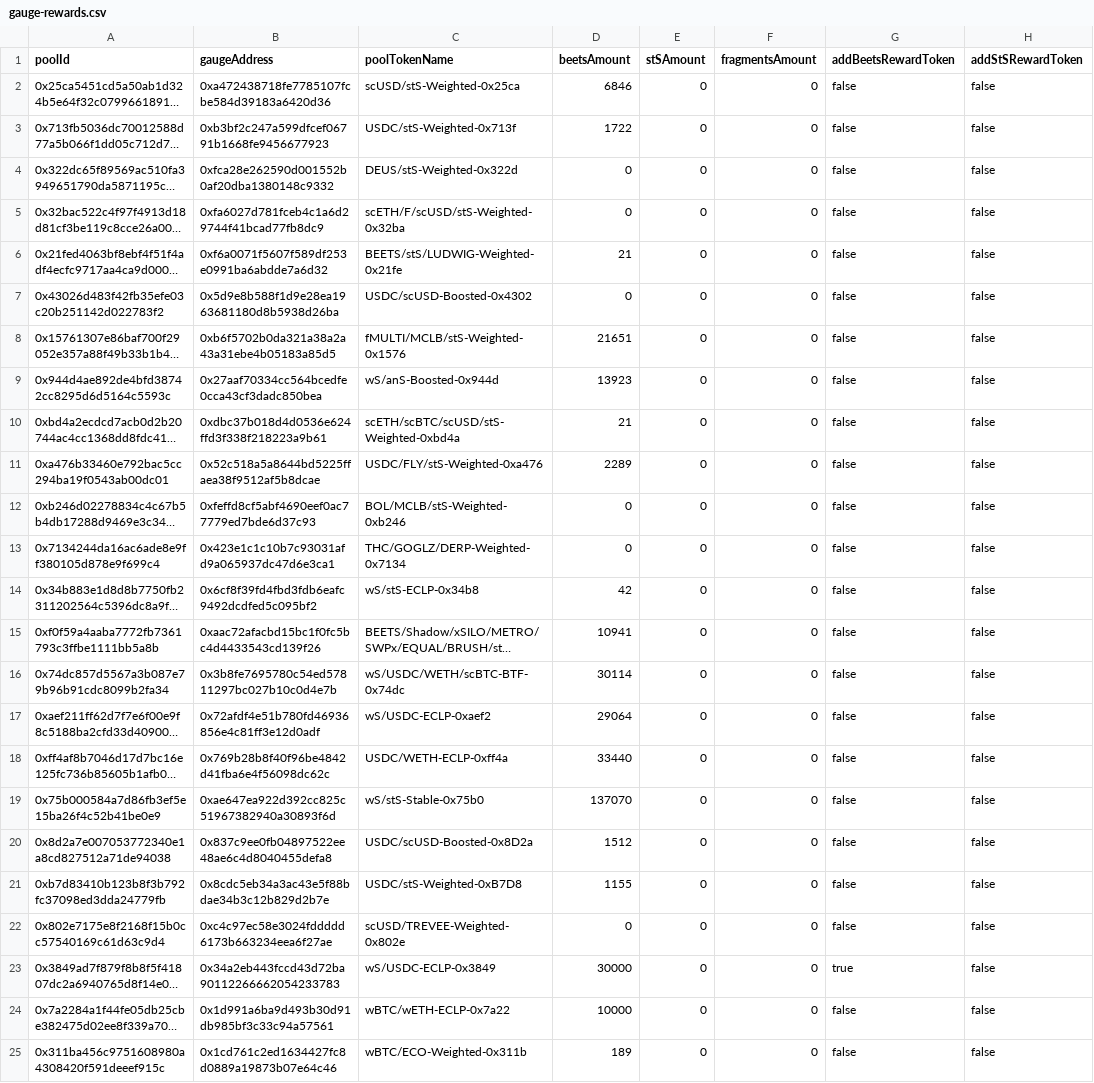
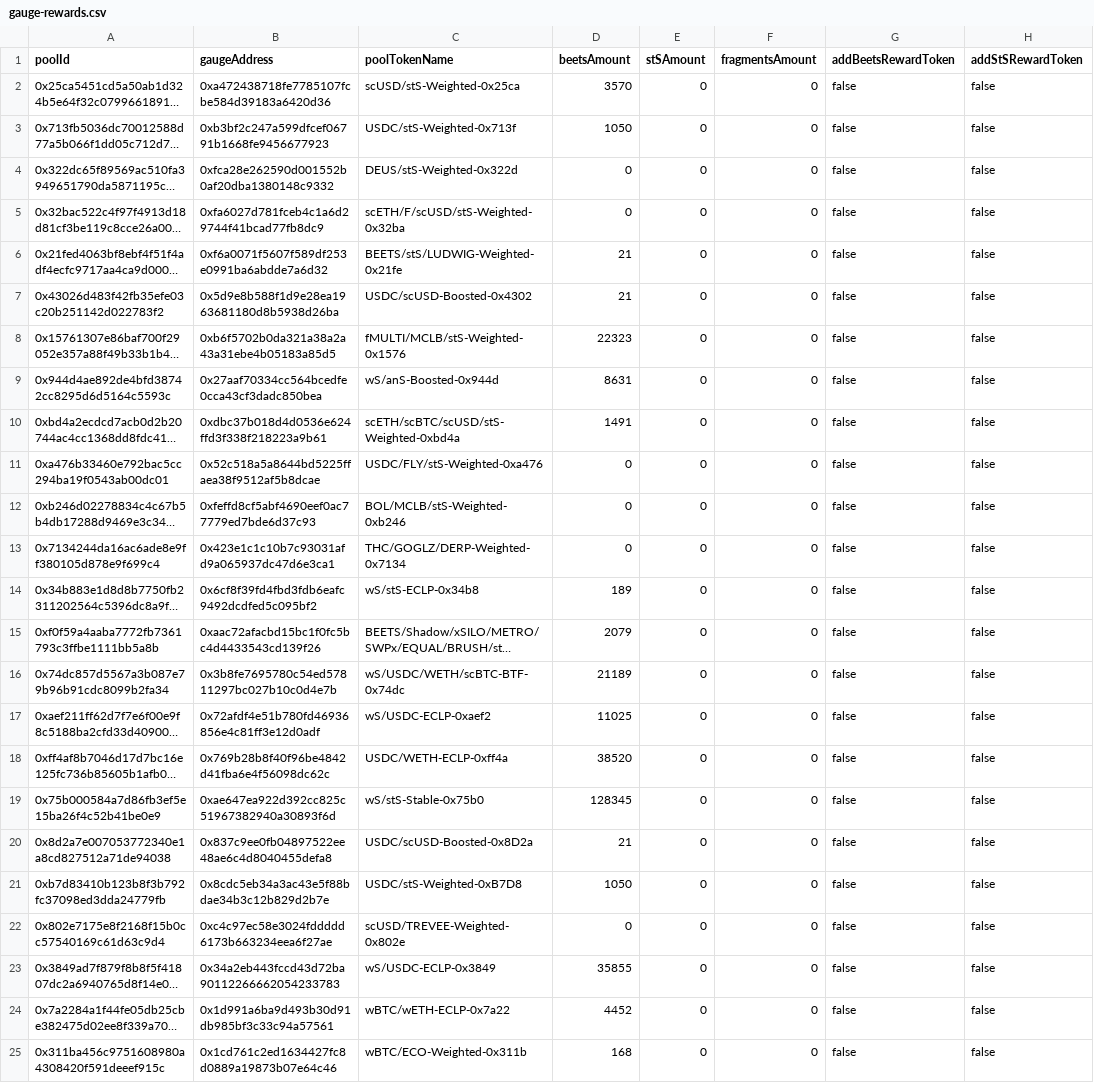
Before and after one commit to beethovenxfi/ops-automation, a CSV file: src/gaugeAutomation/review-data/gauge-rewards.csv, drawn as a sheet; only a part is shown; long unchanged cells end in …; the diff names each change by its address in the sheet, - before the commit and + after, or states it on an @@ line.

```diff
--- a/src/gaugeAutomation/review-data/gauge-rewards.csv
+++ b/src/gaugeAutomation/review-data/gauge-rewards.csv
-D2 (beetsAmount): 6846
+D2 (beetsAmount): 3570
-D3 (beetsAmount): 1722
+D3 (beetsAmount): 1050
-D7 (beetsAmount): 0
+D7 (beetsAmount): 21
-D8 (beetsAmount): 21651
+D8 (beetsAmount): 22323
-D9 (beetsAmount): 13923
+D9 (beetsAmount): 8631
-D10 (beetsAmount): 21
+D10 (beetsAmount): 1491
-D11 (beetsAmount): 2289
+D11 (beetsAmount): 0
-D14 (beetsAmount): 42
+D14 (beetsAmount): 189
-D15 (beetsAmount): 10941
+D15 (beetsAmount): 2079
-D16 (beetsAmount): 30114
+D16 (beetsAmount): 21189
-D17 (beetsAmount): 29064
+D17 (beetsAmount): 11025
-D18 (beetsAmount): 33440
+D18 (beetsAmount): 38520
-D19 (beetsAmount): 137070
+D19 (beetsAmount): 128345
-D20 (beetsAmount): 1512
+D20 (beetsAmount): 21
-D21 (beetsAmount): 1155
+D21 (beetsAmount): 1050
-D23 (beetsAmount): 30000
+D23 (beetsAmount): 35855
-G23 (addBeetsRewardToken): true
+G23 (addBeetsRewardToken): false
-D24 (beetsAmount): 10000
+D24 (beetsAmount): 4452
-D25 (beetsAmount): 189
+D25 (beetsAmount): 168
```
Also changed, not shown: 1 other file.
